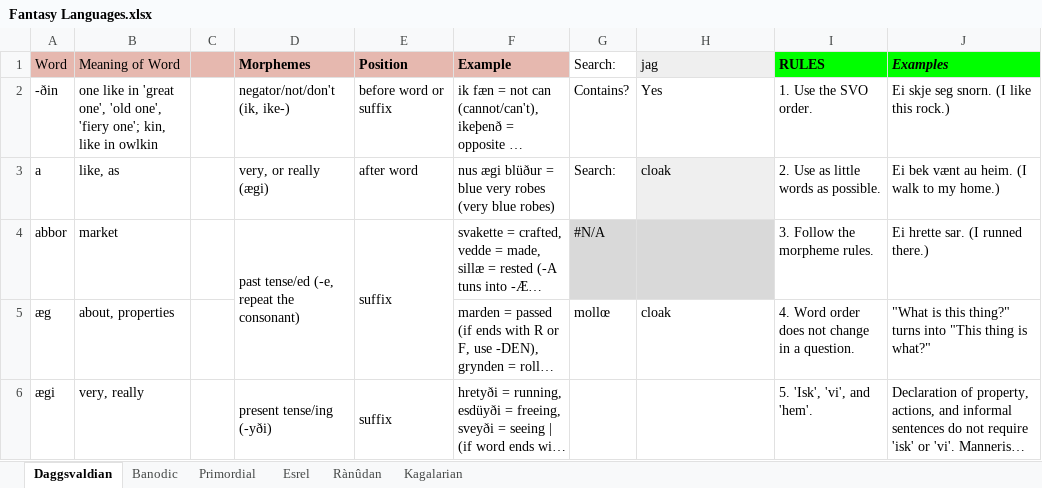
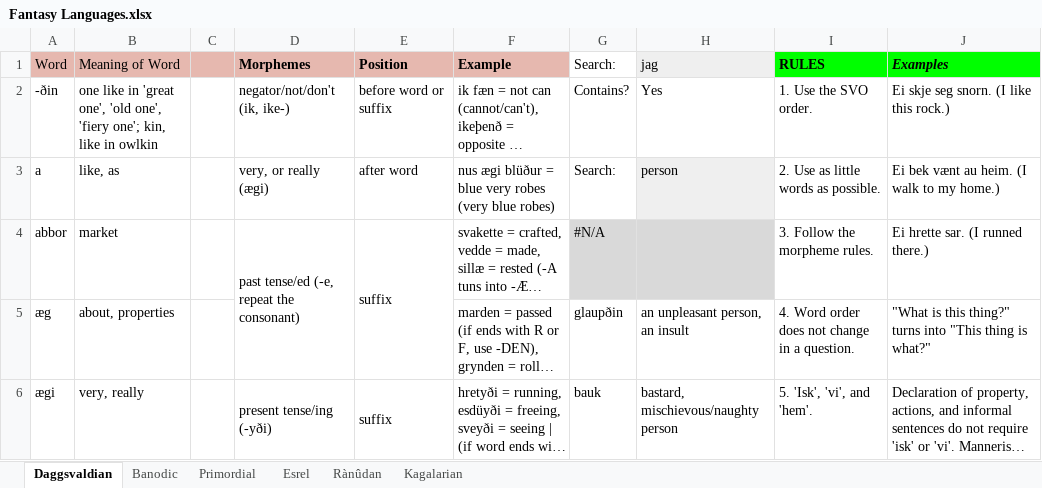
Before and after one commit to Oneo64/Aldpor, an Excel workbook: Conlangs/Fantasy Languages.xlsx, sheet Daggsvaldian, drawn as a sheet; only a part is shown; long unchanged cells end in …; values as stored, in another font and other column widths than the file's, no borders; charts and pictures not drawn; the diff covers the shown part only; the diff names each change by its address in the sheet, - before the commit and + after, or states it on an @@ line.

Commit message:
Update Fantasy Languages.xlsx

```diff
--- a/Conlangs/Fantasy Languages.xlsx (sheet Daggsvaldian)
+++ b/Conlangs/Fantasy Languages.xlsx (sheet Daggsvaldian)
-H3: cloak
+H3: person
-G5: mollœ
+G5: glaupðin
-H5: cloak
+H5: an unpleasant person, an insult
-G6: (empty)
+G6: bauk
-H6: (empty)
+H6: bastard, mischievous/naughty person
```
Also changed, not shown: 4 added rows, 4 removed rows and 16 edited cells elsewhere in this sheet.
